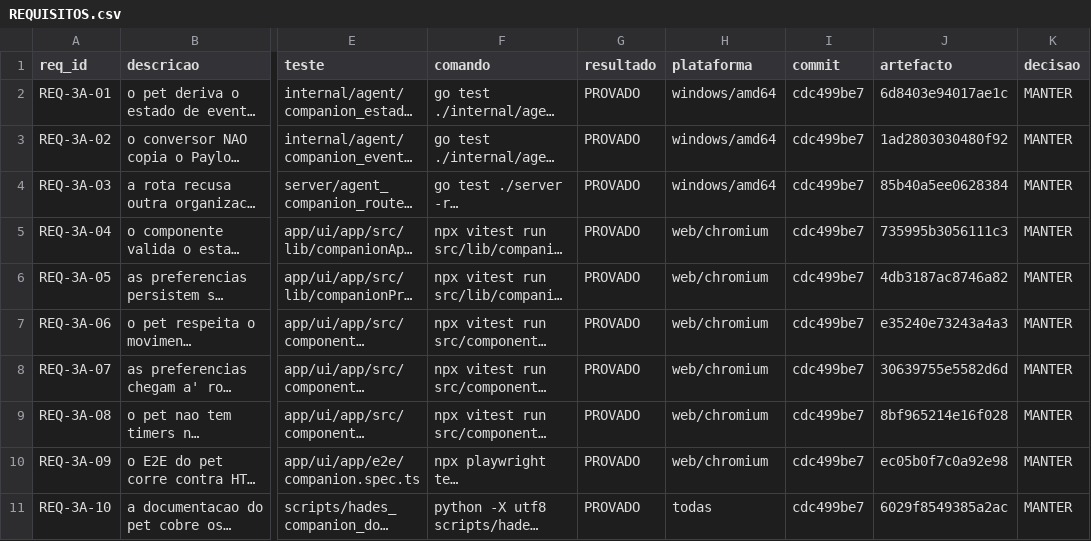
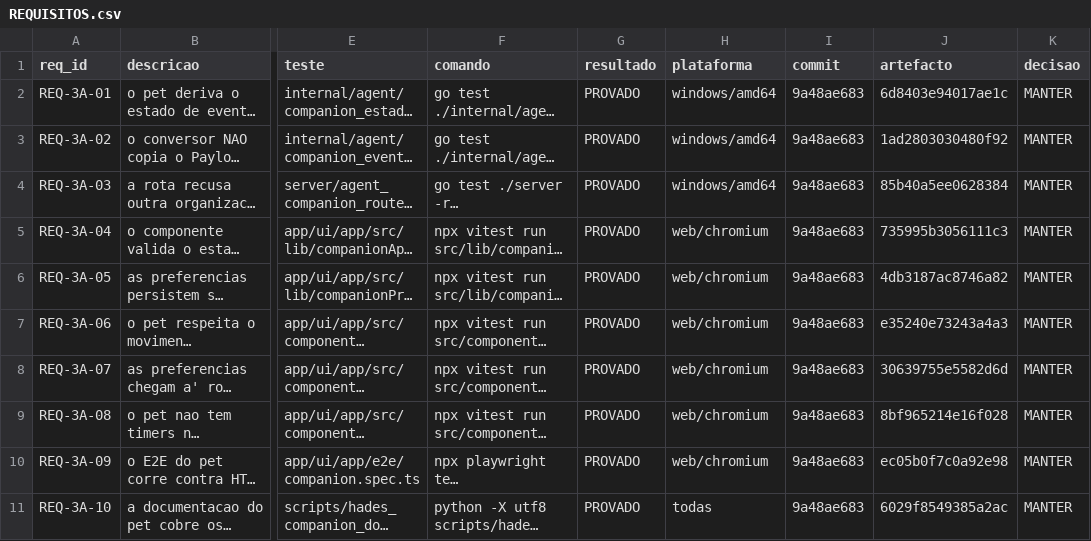
Before and after one commit to DZ23-LTDA/hades-ollama, a CSV file: docs/audit/REQUISITOS.csv, drawn as a sheet; only a part is shown, gaps mark what is left out; long unchanged cells end in …; the diff names each change by its address in the sheet, - before the commit and + after, or states it on an @@ line.

```diff
--- a/docs/audit/REQUISITOS.csv
+++ b/docs/audit/REQUISITOS.csv
-I2:I11 (commit): cdc499be7
+I2:I11 (commit): 9a48ae683
```
Also changed, not shown: docs/audit/PARIDADE_EVIDENCIAS.csv, docs/mission/HADES_COMPETITIVE_CAPABILITY_MATRIX.csv, 10 other files.
